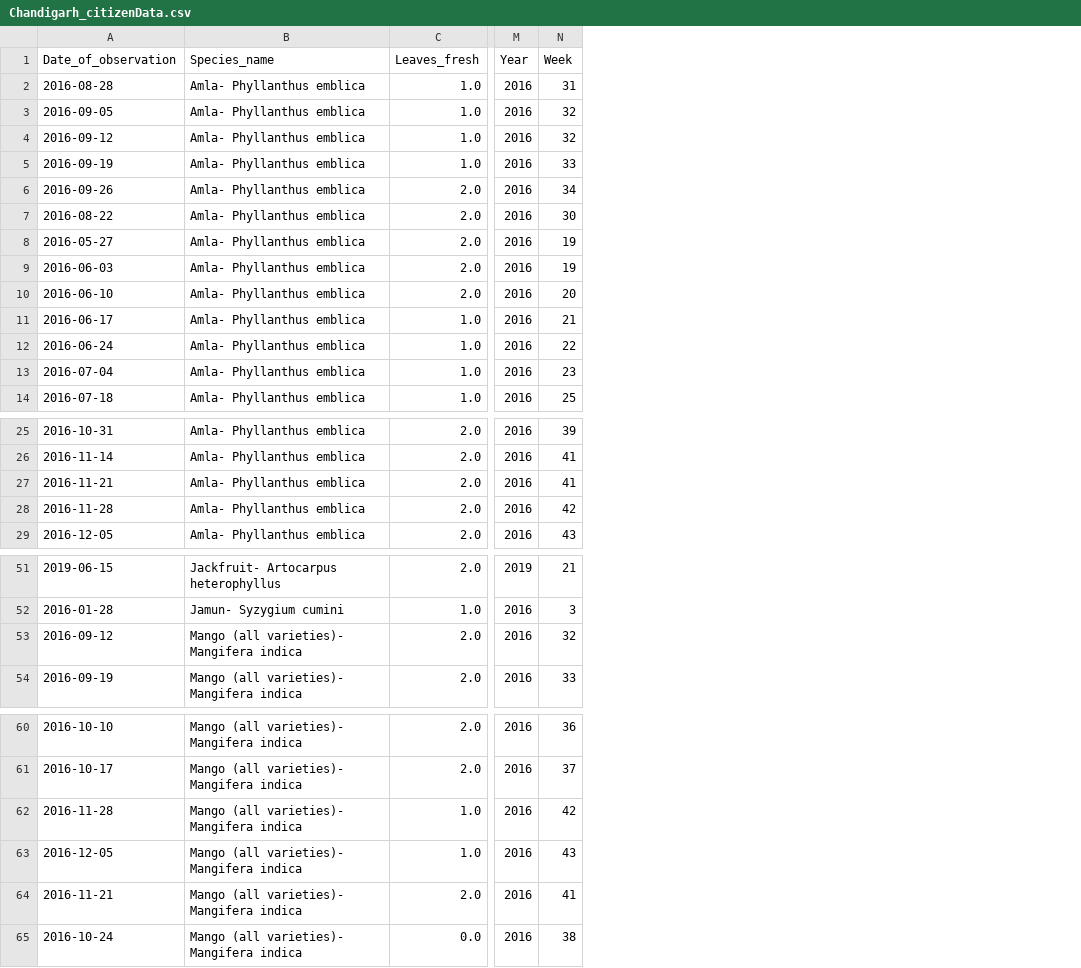
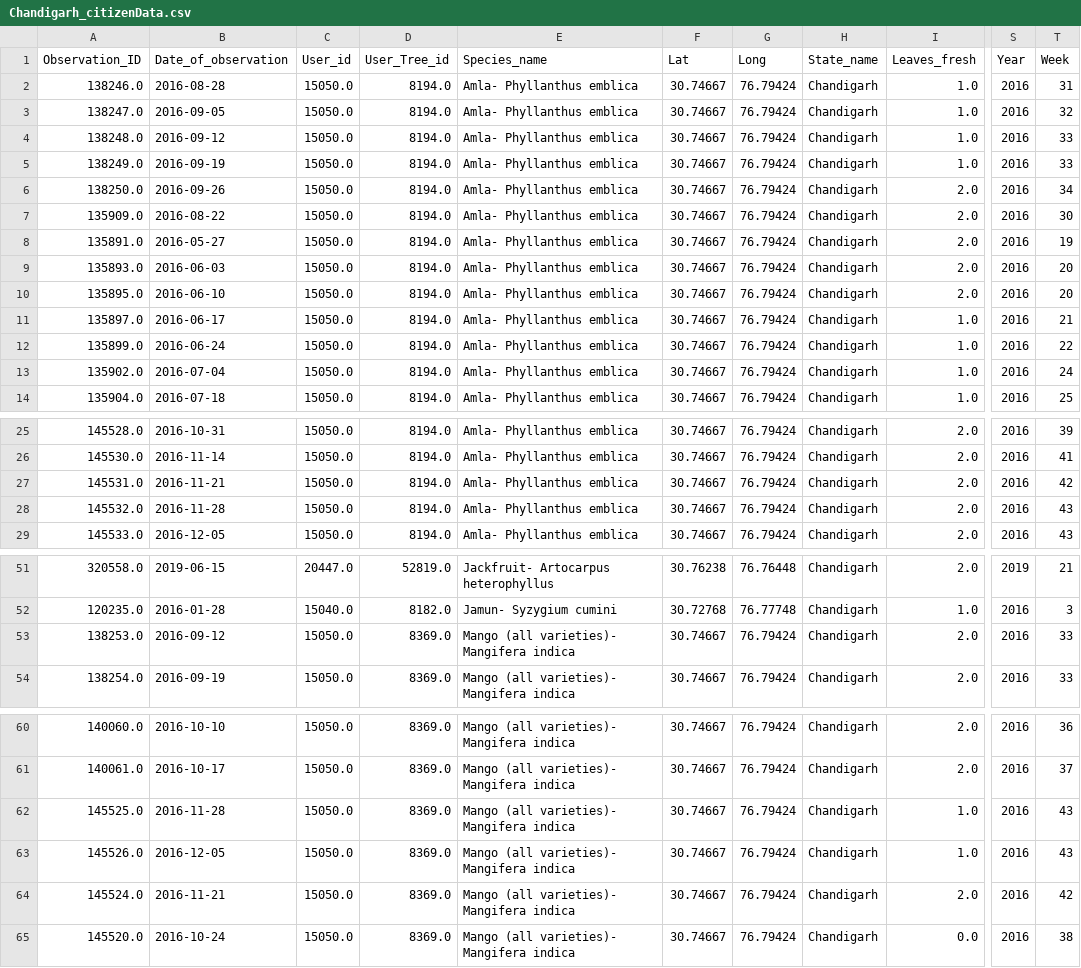
Before and after one commit to BU-Spark/pitne-season-watch, a CSV file: citizenData/Chandigarh_citizenData.csv, drawn as a sheet; only a part is shown, gaps mark what is left out; addresses are those after the commit; the diff covers the shown part only; the diff names each change by its address in the sheet, - before the commit and + after, or states it on an @@ line.

```diff
--- a/citizenData/Chandigarh_citizenData.csv
+++ b/citizenData/Chandigarh_citizenData.csv
+column A (Observation_ID), rows 2-14: 138246.0 | 138247.0 | 138248.0 | 138249.0 | 138250.0 | 135909.0 | 135891.0 | 135893.0 | 135895.0 | 135897.0 | 135899.0 | 135902.0 | 135904.0; rows 25-29: 145528.0 | 145530.0 | 145531.0 | 145532.0 | 145533.0; rows 51-54: 320558.0 | 120235.0 | 138253.0 | 138254.0; rows 60-65: 140060.0 | 140061.0 | 145525.0 | 145526.0 | 145524.0 | 145520.0
+column C (User_id), rows 2-14: all 15050.0; rows 25-29: all 15050.0; rows 51-54: 20447.0 | 15040.0 | 15050.0 | 15050.0; rows 60-65: all 15050.0
+column D (User_Tree_id), rows 2-14: all 8194.0; rows 25-29: all 8194.0; rows 51-54: 52819.0 | 8182.0 | 8369.0 | 8369.0; rows 60-65: all 8369.0
+column F (Lat), rows 2-14: all 30.74667; rows 25-29: all 30.74667; rows 51-54: 30.76238 | 30.72768 | 30.74667 | 30.74667; rows 60-65: all 30.74667
+column G (Long), rows 2-14: all 76.79424; rows 25-29: all 76.79424; rows 51-54: 76.76448 | 76.77748 | 76.79424 | 76.79424; rows 60-65: all 76.79424
+column H (State_name), rows 2-14: all Chandigarh; rows 25-29: all Chandigarh; rows 51-54: all Chandigarh; rows 60-65: all Chandigarh
-T4 (Week): 32
+T4 (Week): 33
-T9 (Week): 19
+T9 (Week): 20
-T13 (Week): 23
+T13 (Week): 24
-T27 (Week): 41
+T27 (Week): 42
-T28 (Week): 42
+T28 (Week): 43
-T53 (Week): 32
+T53 (Week): 33
-T62 (Week): 42
+T62 (Week): 43
-T64 (Week): 41
+T64 (Week): 42
```
Also changed, not shown: 2 edited cells elsewhere in this file, citizenData/Arunachal Pradesh_citizenData.csv, citizenData/Bihar_citizenData.csv, 33 other files.
